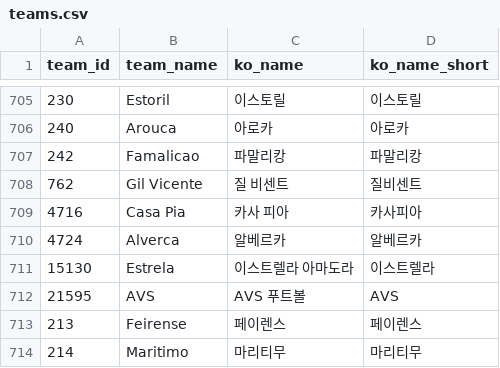
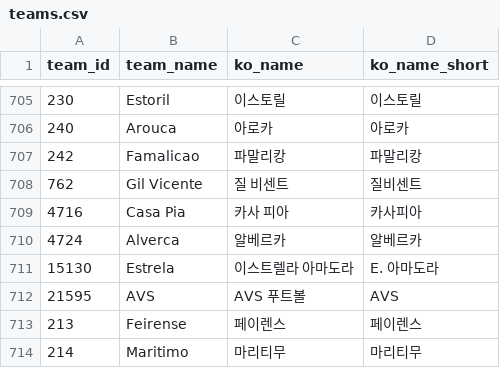
Before and after one commit to bgh1234554/football-obs-backend, a CSV file: src/main/resources/data/teams.csv, drawn as a sheet; only a part is shown, gaps mark what is left out.

```diff
--- a/src/main/resources/data/teams.csv
+++ b/src/main/resources/data/teams.csv
@@ -710,3 +710,3 @@ team_id, team_name, ko_name, ko_name_short
 4724,Alverca,알베르카,알베르카
-15130,Estrela,이스트렐라 아마도라,이스트렐라
+15130,Estrela,이스트렐라 아마도라,E. 아마도라
 21595,AVS,AVS 푸트볼,AVS
```
Also changed, not shown: src/main/resources/data/coaches.csv, src/main/resources/data/logos.csv, 2 other files.
